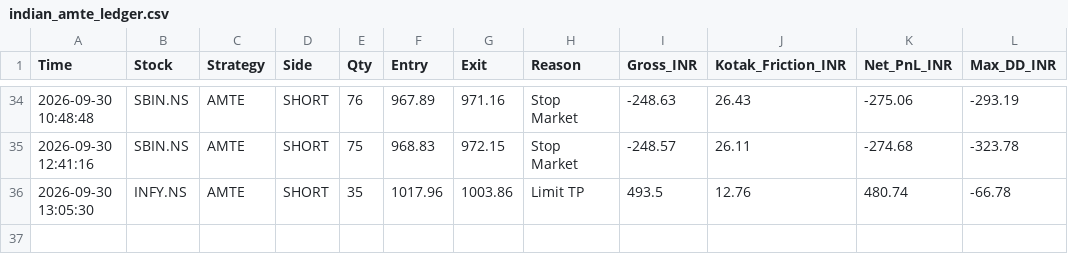
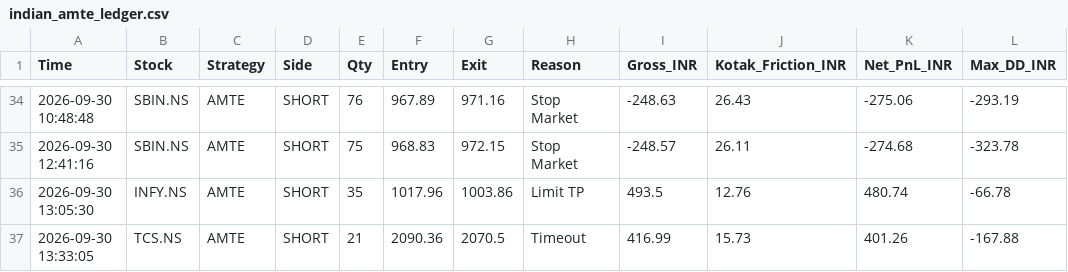
Before and after one commit to harnepal-hub/amte-indian-terminal, a CSV file: indian_amte_ledger.csv, drawn as a sheet; only a part is shown, gaps mark what is left out.

Commit message:
Auto-log AMTE trade TCS.NS at 2026-09-30 13:33:05

```diff
--- a/indian_amte_ledger.csv
+++ b/indian_amte_ledger.csv
@@ -36 +36,2 @@ Time,Stock,Strategy,Side,Qty,Entry,Exit,Reason,Gross_INR,Kotak_Friction_INR,Net_
 2026-09-30 13:05:30,INFY.NS,AMTE,SHORT,35,1017.96,1003.86,Limit TP,493.5,12.76,480.74,-66.78
+2026-09-30 13:33:05,TCS.NS,AMTE,SHORT,21,2090.36,2070.5,Timeout,416.99,15.73,401.26,-167.88
```
